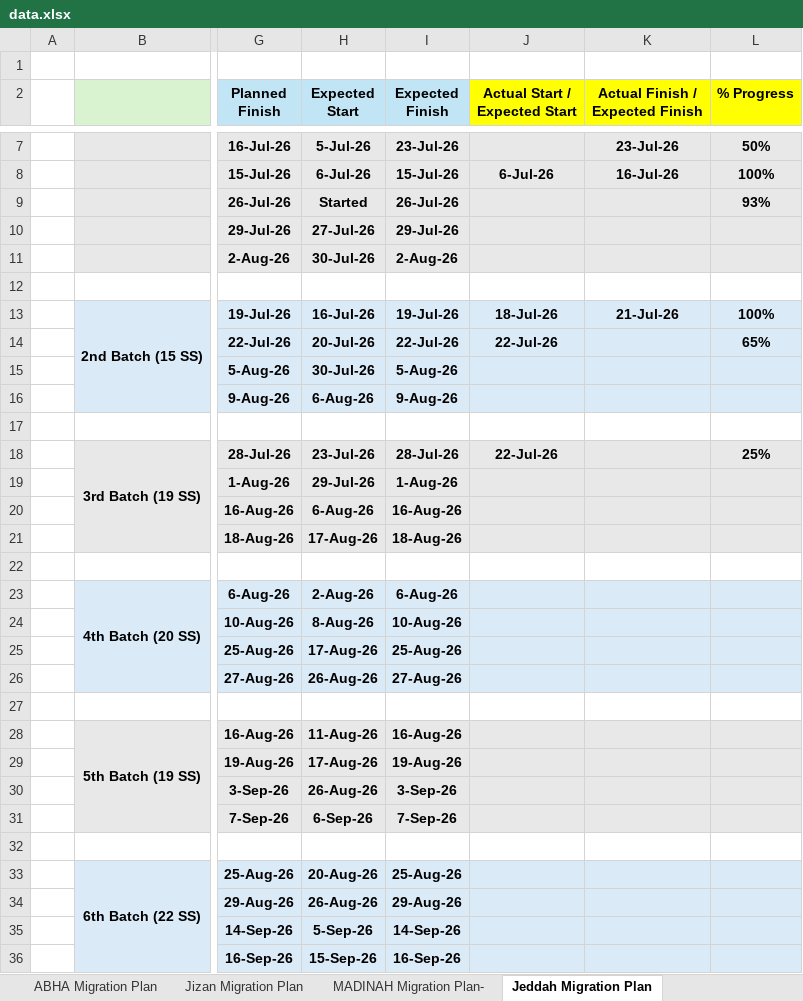
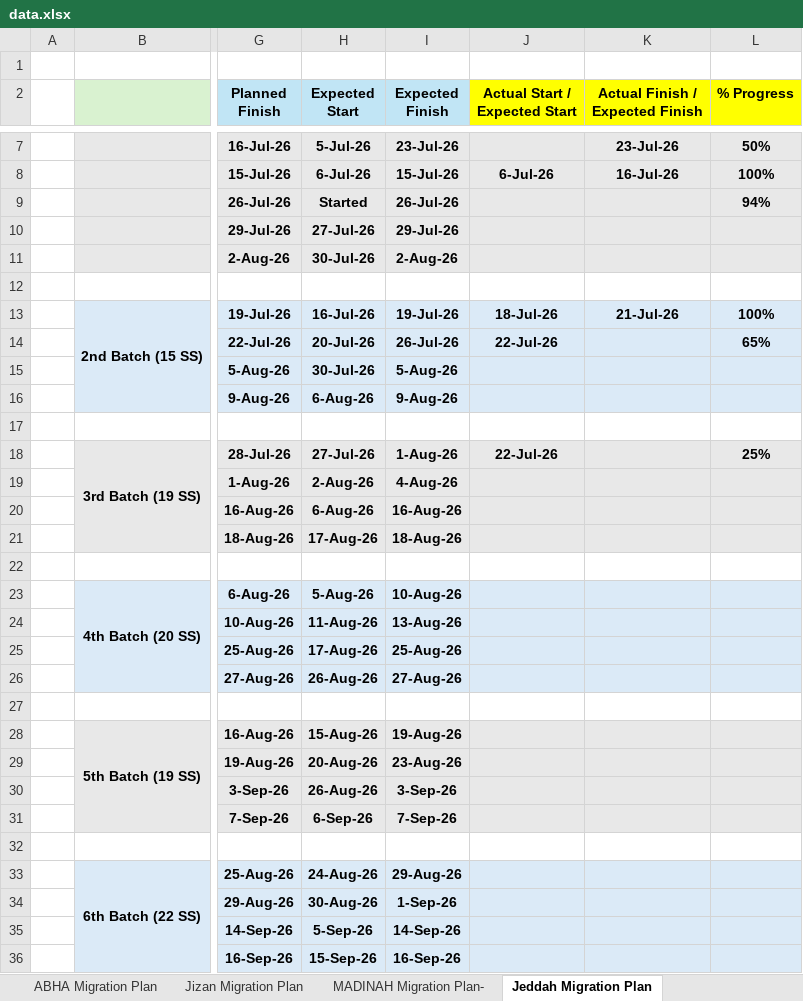
Before and after one commit to project-planning-dashboard/SDCC-Migration-Plan-Report, an Excel workbook: data.xlsx, sheet Jeddah Migration Plan, drawn as a sheet; only a part is shown, gaps mark what is left out; values as stored, in another font and other column widths than the file's, no borders; charts and pictures and conditional formats not drawn; the diff covers the shown part only; the diff names each change by its address in the sheet, - before the commit and + after, or states it on an @@ line.

Commit message:
Add files via upload

```diff
--- a/data.xlsx (sheet Jeddah Migration Plan)
+++ b/data.xlsx (sheet Jeddah Migration Plan)
-L9 (% Progress): 93%
+L9 (% Progress): 94%
-I14 (Expected Finish): 22-Jul-26
+I14 (Expected Finish): 26-Jul-26
-H18 (Expected Start): 23-Jul-26
+H18 (Expected Start): 27-Jul-26
-I18 (Expected Finish): 28-Jul-26
+I18 (Expected Finish): 1-Aug-26
-H19 (Expected Start): 29-Jul-26
+H19 (Expected Start): 2-Aug-26
-I19 (Expected Finish): 1-Aug-26
+I19 (Expected Finish): 4-Aug-26
-H23 (Expected Start): 2-Aug-26
+H23 (Expected Start): 5-Aug-26
-I23 (Expected Finish): 6-Aug-26
+I23 (Expected Finish): 10-Aug-26
-H24 (Expected Start): 8-Aug-26
+H24 (Expected Start): 11-Aug-26
-I24 (Expected Finish): 10-Aug-26
+I24 (Expected Finish): 13-Aug-26
-H28 (Expected Start): 11-Aug-26
+H28 (Expected Start): 15-Aug-26
-I28 (Expected Finish): 16-Aug-26
+I28 (Expected Finish): 19-Aug-26
-H29 (Expected Start): 17-Aug-26
+H29 (Expected Start): 20-Aug-26
-I29 (Expected Finish): 19-Aug-26
+I29 (Expected Finish): 23-Aug-26
-H33 (Expected Start): 20-Aug-26
+H33 (Expected Start): 24-Aug-26
-I33 (Expected Finish): 25-Aug-26
+I33 (Expected Finish): 29-Aug-26
-H34 (Expected Start): 26-Aug-26
+H34 (Expected Start): 30-Aug-26
-I34 (Expected Finish): 29-Aug-26
+I34 (Expected Finish): 1-Sep-26
```
Also changed, not shown: 34 edited cells elsewhere in this sheet, sheet MADINAH Migration Plan-, sheet Jizan Migration Plan, sheet ABHA Migration Plan.
